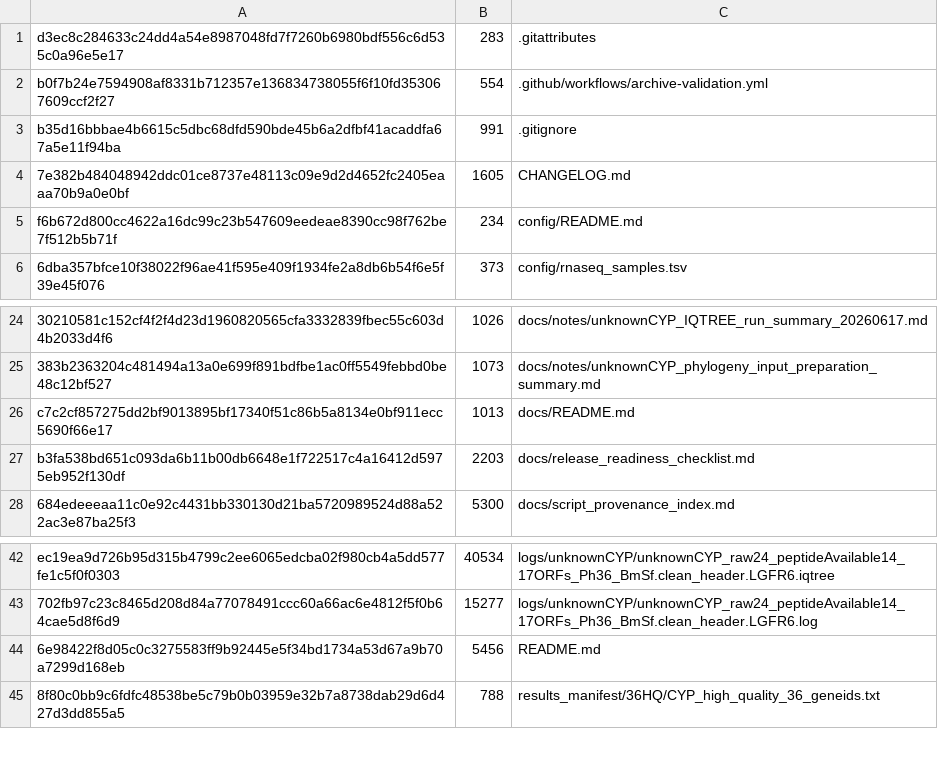
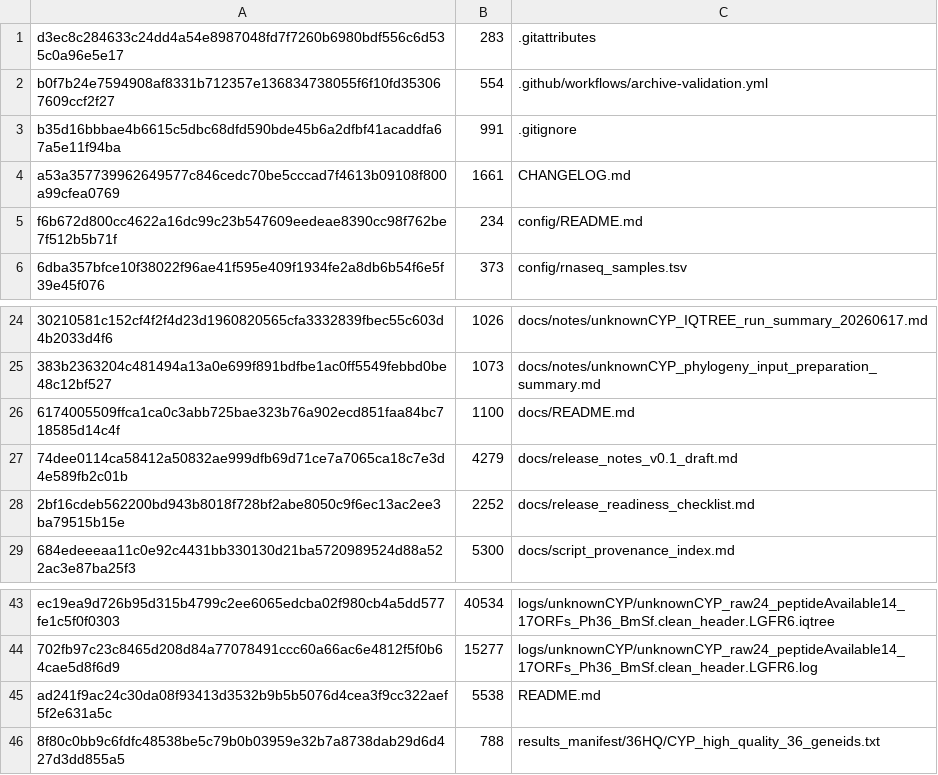
Before and after one commit to DoubleSbond/RNA-seq-study, a TSV file: logs/hpc_recovery/public_archive_sha256.tsv, drawn as a sheet; only a part is shown, gaps mark what is left out; removed rows and columns are numbered as before the commit, all else as after; the diff names each change by its address in the sheet, - before the commit and + after, or states it on an @@ line.

Commit message:
Add draft release notes for archive v0.1
- add draft release notes for the first public archive tag
- link release draft from README, docs index, and release checklist
- refresh public SHA256 entries

```diff
--- a/logs/hpc_recovery/public_archive_sha256.tsv
+++ b/logs/hpc_recovery/public_archive_sha256.tsv
-row 4: 7e382b484048942ddc01ce8737e48113c09e9d2d4652fc2405eaaa70b9a0e0bf | 1605 | CHANGELOG.md
+row 4: a53a357739962649577c846cedc70be5cccad7f4613b09108f800a99cfea0769 | 1661 | CHANGELOG.md
-row 26: c7c2cf857275dd2bf9013895bf17340f51c86b5a8134e0bf911ecc5690f66e17 | 1013 | docs/README.md
-row 27: b3fa538bd651c093da6b11b00db6648e1f722517c4a16412d5975eb952f130df | 2203 | docs/release_readiness_checklist.md
+row 26: 6174005509ffca1ca0c3abb725bae323b76a902ecd851faa84bc718585d14c4f | 1100 | docs/README.md
+row 27: 74dee0114ca58412a50832ae999dfb69d71ce7a7065ca18c7e3d4e589fb2c01b | 4279 | docs/release_notes_v0.1_draft.md
+row 28: 2bf16cdeb562200bd943b8018f728bf2abe8050c9f6ec13ac2ee3ba79515b15e | 2252 | docs/release_readiness_checklist.md
-row 44: 6e98422f8d05c0c3275583ff9b92445e5f34bd1734a53d67a9b70a7299d168eb | 5456 | README.md
+row 45: ad241f9ac24c30da08f93413d3532b9b5b5076d4cea3f9cc322aef5f2e631a5c | 5538 | README.md
```
Also changed, not shown: 5 other files.
